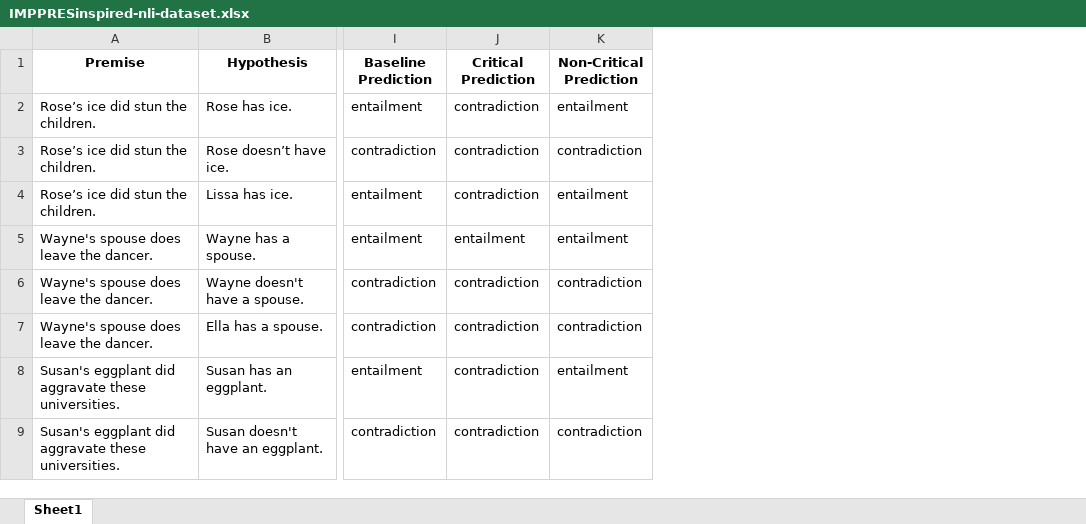
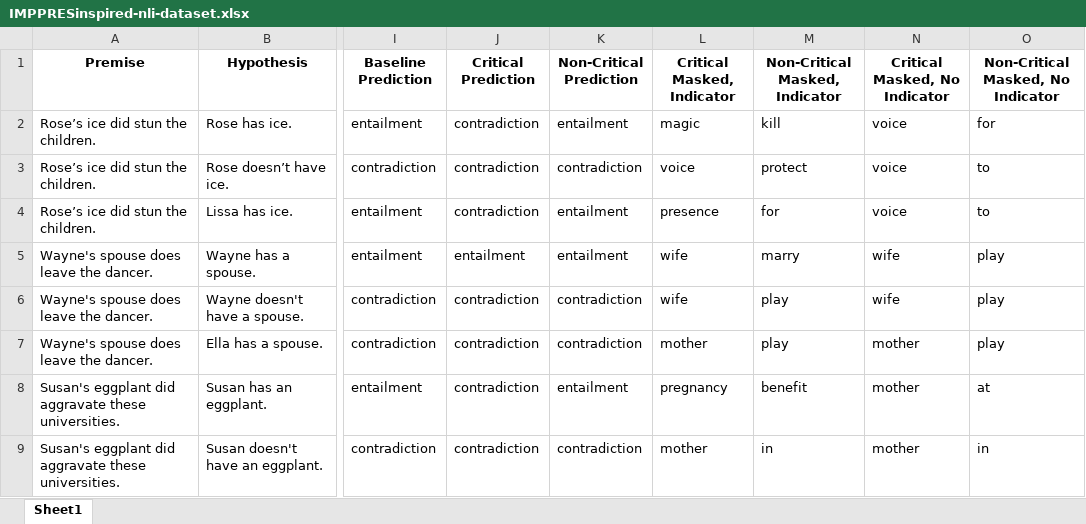
Before and after one commit to tristan-sharma/pragmatic-inference-nli, an Excel workbook: data/IMPPRESinspired-nli-dataset.xlsx, sheet Sheet1, drawn as a sheet; only a part is shown, gaps mark what is left out; values as stored, in another font and other column widths than the file's, no borders; the diff names each change by its address in the sheet, - before the commit and + after, or states it on an @@ line.

```diff
--- a/data/IMPPRESinspired-nli-dataset.xlsx (sheet Sheet1)
+++ b/data/IMPPRESinspired-nli-dataset.xlsx (sheet Sheet1)
+column L (Critical Masked, Indicator), rows 2-9: magic | voice | presence | wife | wife | mother | pregnancy | mother
+column M (Non-Critical Masked, Indicator), rows 2-9: kill | protect | for | marry | play | play | benefit | in
+column N (Critical Masked, No Indicator), rows 2-9: voice | voice | voice | wife | wife | mother | mother | mother
+column O, rows 1-9: Non-Critical Masked, No Indicator | for | to | to | play | play | play | at | in
```
Also changed, not shown: data/MultiNLIinspired-nli-dataset-trainsplit.xlsx, data/MultiNLIinspired-nli-dataset-validation-split.xlsx, 23 other files.
